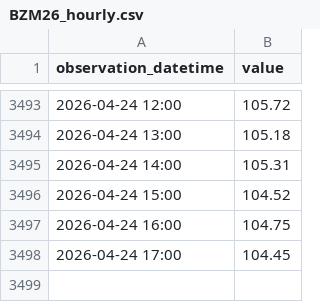
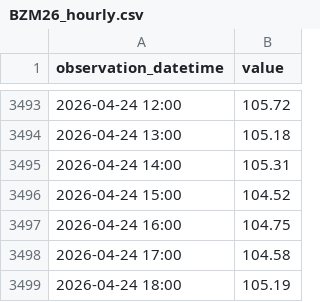
Before and after one commit to ha101/spread, a CSV file: futures_cache/BZM26_hourly.csv, drawn as a sheet; only a part is shown, gaps mark what is left out.

```diff
--- a/futures_cache/BZM26_hourly.csv
+++ b/futures_cache/BZM26_hourly.csv
@@ -3497,2 +3497,3 @@ observation_datetime,value
 2026-04-24 16:00,104.75
-2026-04-24 17:00,104.45
+2026-04-24 17:00,104.58
+2026-04-24 18:00,105.19
```
Also changed, not shown: futures_cache/BZN26_hourly.csv, futures_cache/BZQ26_hourly.csv, 54 other files.
